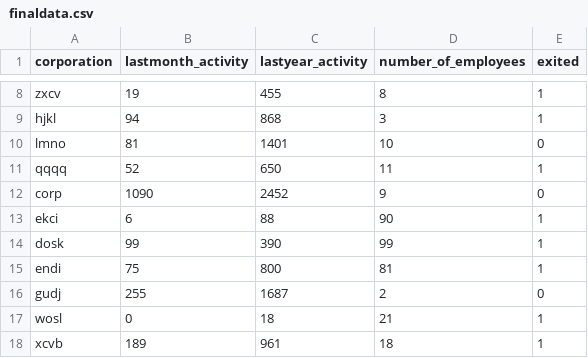
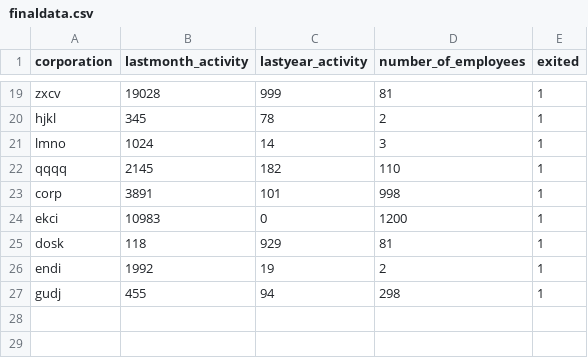
Before and after one commit to haianhtran9162/A-Dynamic-Risk-Assessment-System, a CSV file: data/ingesteddata/finaldata.csv, drawn as a sheet; only a part is shown, gaps mark what is left out; removed rows and columns are numbered as before the commit, all else as after; the diff covers the shown part only; the diff names each change by its address in the sheet, - before the commit and + after, or states it on an @@ line.

```diff
--- a/data/ingesteddata/finaldata.csv
+++ b/data/ingesteddata/finaldata.csv
-B19 (lastmonth_activity): 19
+B19 (lastmonth_activity): 19028
-C19 (lastyear_activity): 455
+C19 (lastyear_activity): 999
-D19 (number_of_employees): 8
+D19 (number_of_employees): 81
-B20 (lastmonth_activity): 94
+B20 (lastmonth_activity): 345
-C20 (lastyear_activity): 868
+C20 (lastyear_activity): 78
-D20 (number_of_employees): 3
+D20 (number_of_employees): 2
-B21 (lastmonth_activity): 81
+B21 (lastmonth_activity): 1024
-C21 (lastyear_activity): 1401
+C21 (lastyear_activity): 14
-D21 (number_of_employees): 10
+D21 (number_of_employees): 3
-E21 (exited): 0
+E21 (exited): 1
-B22 (lastmonth_activity): 52
+B22 (lastmonth_activity): 2145
-C22 (lastyear_activity): 650
+C22 (lastyear_activity): 182
-D22 (number_of_employees): 11
+D22 (number_of_employees): 110
-B23 (lastmonth_activity): 1090
+B23 (lastmonth_activity): 3891
-C23 (lastyear_activity): 2452
+C23 (lastyear_activity): 101
-D23 (number_of_employees): 9
+D23 (number_of_employees): 998
-E23 (exited): 0
+E23 (exited): 1
-B24 (lastmonth_activity): 6
+B24 (lastmonth_activity): 10983
-C24 (lastyear_activity): 88
+C24 (lastyear_activity): 0
-D24 (number_of_employees): 90
+D24 (number_of_employees): 1200
-B25 (lastmonth_activity): 99
+B25 (lastmonth_activity): 118
-C25 (lastyear_activity): 390
+C25 (lastyear_activity): 929
-D25 (number_of_employees): 99
+D25 (number_of_employees): 81
-B26 (lastmonth_activity): 75
+B26 (lastmonth_activity): 1992
-C26 (lastyear_activity): 800
+C26 (lastyear_activity): 19
-D26 (number_of_employees): 81
+D26 (number_of_employees): 2
-B27 (lastmonth_activity): 255
+B27 (lastmonth_activity): 455
-C27 (lastyear_activity): 1687
+C27 (lastyear_activity): 94
-D27 (number_of_employees): 2
+D27 (number_of_employees): 298
-E27 (exited): 0
+E27 (exited): 1
-row 17: wosl | 0 | 18 | 21 | 1
-row 18: xcvb | 189 | 961 | 18 | 1
```
Also changed, not shown: 11 added rows, 9 removed rows and 21 edited cells elsewhere in this file, data/sourcedata/dataset3.csv, data/sourcedata/dataset4.csv, 10 other files.
